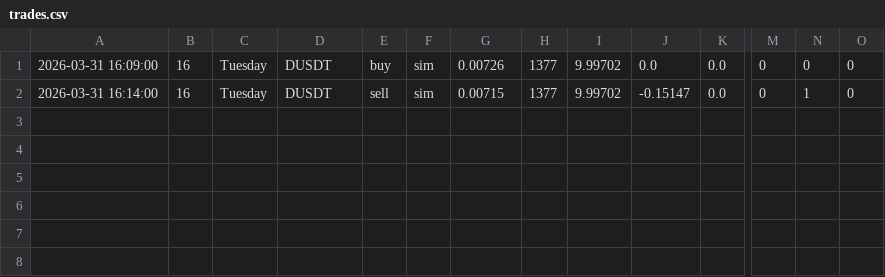
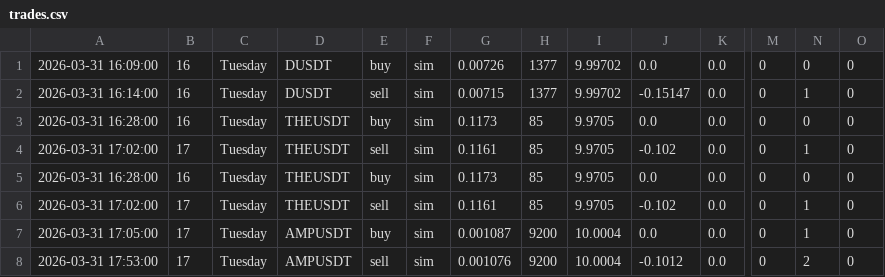
Before and after one commit to atodev/t-rade, a CSV file: trades.csv, drawn as a sheet; only a part is shown, gaps mark what is left out; rows hold the shown columns only; the diff names each change by its address in the sheet, - before the commit and + after, or states it on an @@ line.

```diff
--- a/trades.csv
+++ b/trades.csv
+row 3: 2026-03-31 16:28:00 | 16 | Tuesday | THEUSDT | buy | sim | 0.1173 | 85 | 9.9705 | 0.0 | 0.0 | 0 | 0 | 0
+row 4: 2026-03-31 17:02:00 | 17 | Tuesday | THEUSDT | sell | sim | 0.1161 | 85 | 9.9705 | -0.102 | 0.0 | 0 | 1 | 0
+row 5: 2026-03-31 16:28:00 | 16 | Tuesday | THEUSDT | buy | sim | 0.1173 | 85 | 9.9705 | 0.0 | 0.0 | 0 | 0 | 0
+row 6: 2026-03-31 17:02:00 | 17 | Tuesday | THEUSDT | sell | sim | 0.1161 | 85 | 9.9705 | -0.102 | 0.0 | 0 | 1 | 0
+row 7: 2026-03-31 17:05:00 | 17 | Tuesday | AMPUSDT | buy | sim | 0.001087 | 9200 | 10.0004 | 0.0 | 0.0 | 0 | 1 | 0
+row 8: 2026-03-31 17:53:00 | 17 | Tuesday | AMPUSDT | sell | sim | 0.001076 | 9200 | 10.0004 | -0.1012 | 0.0 | 0 | 2 | 0
```
Also changed, not shown: 2 other files.
